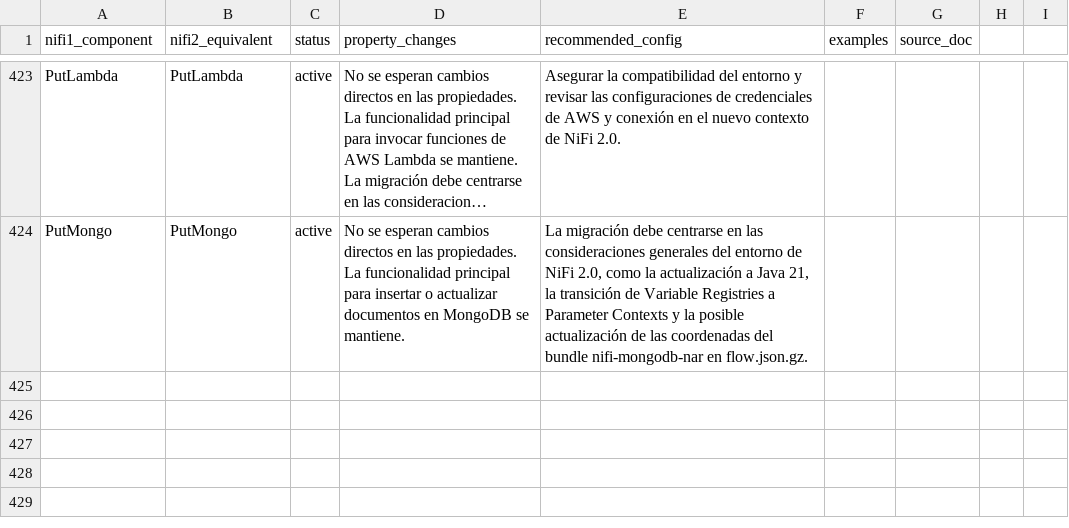
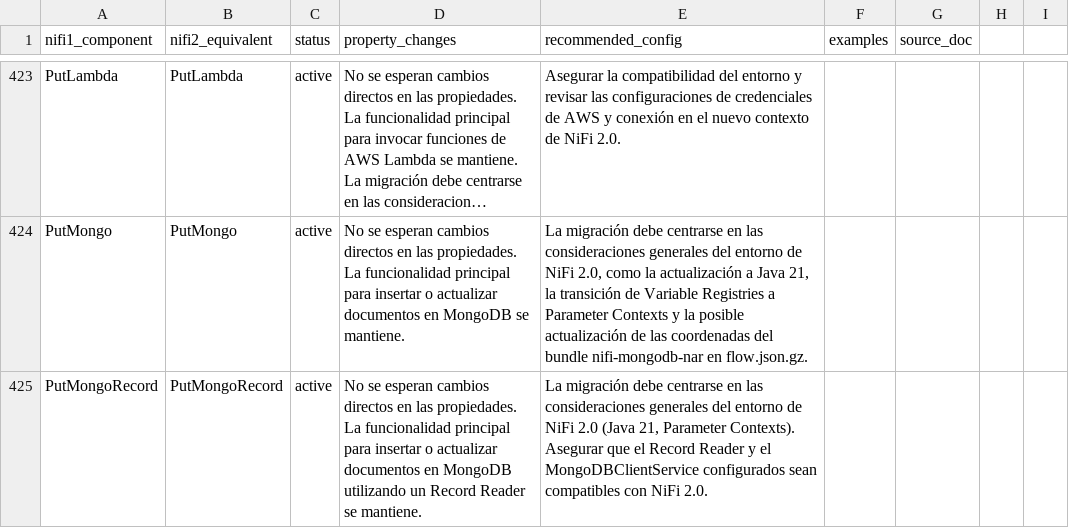
Before and after one commit to Bootcamp-IA-P4/nifi-migrator-ai, a CSV file: backend/data/migration_plan.csv, drawn as a sheet; only a part is shown, gaps mark what is left out; long unchanged cells end in …; the diff names each change by its address in the sheet, - before the commit and + after, or states it on an @@ line.

Commit message:
feat: Add migration details for PutMongoRecord

```diff
--- a/backend/data/migration_plan.csv
+++ b/backend/data/migration_plan.csv
+row 425: PutMongoRecord | PutMongoRecord | active | No se esperan cambios directos en las propiedades. La funcionalidad principal para insertar o actualizar documentos en MongoDB utilizando un Record Reader se mantiene. | La migración debe centrarse en las consideraciones generales del entorno de NiFi 2.0 (Java 21, Parameter Contexts). Asegurar que el Record Reader y el MongoDBClientService configurados sean compatibles con NiFi 2.0.
```
